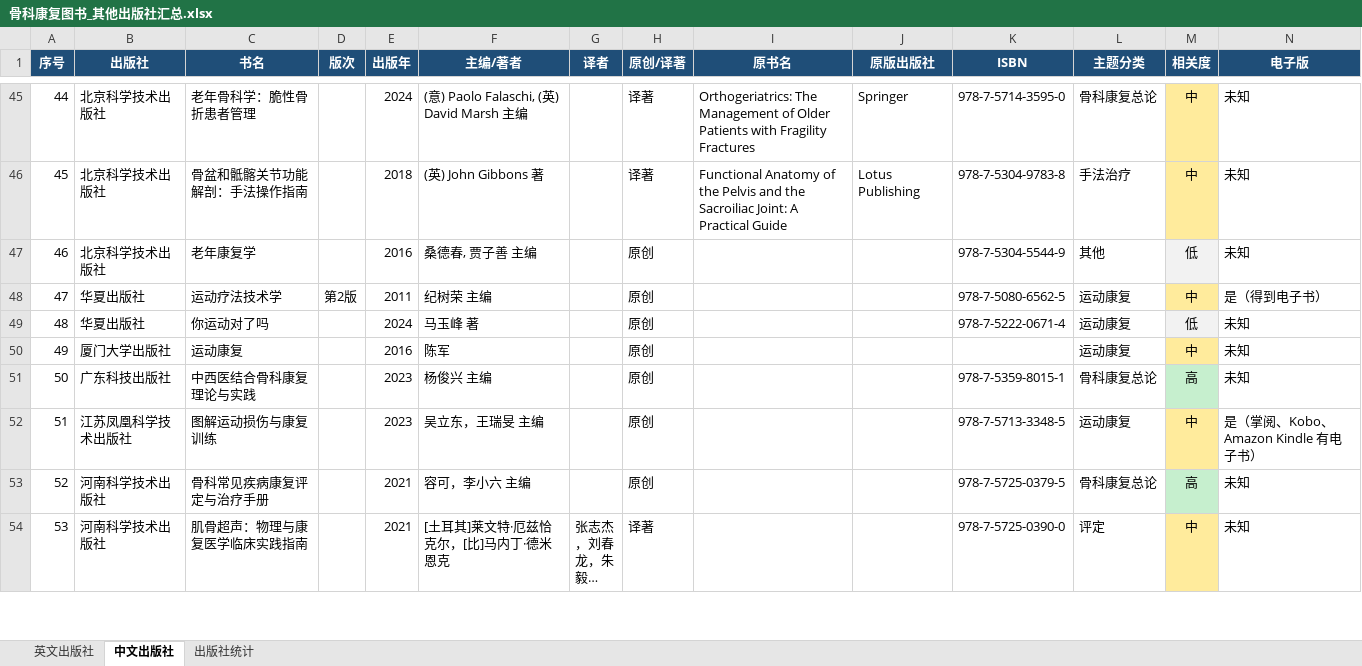
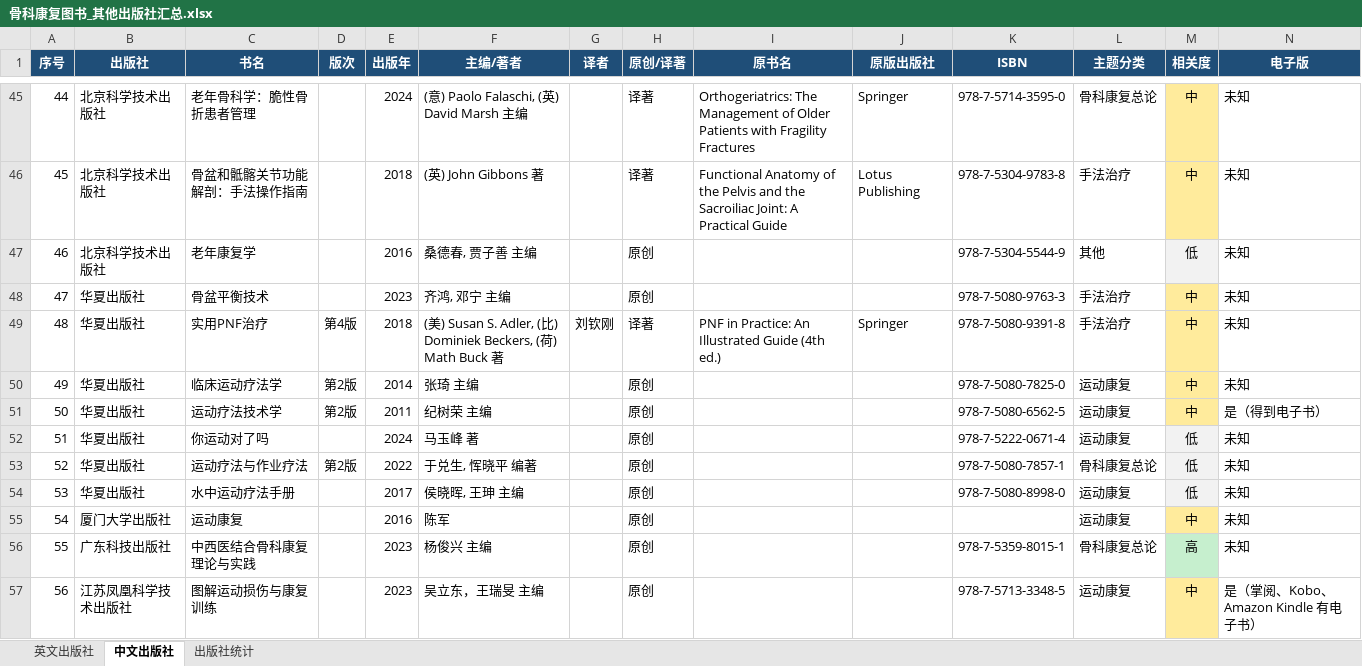
Before and after one commit to KokoHPF/ceshi, an Excel workbook: 骨科康复图书_其他出版社汇总.xlsx, sheet 中文出版社, drawn as a sheet; only a part is shown, gaps mark what is left out; the shorter side is filled out with more unchanged rows; long unchanged cells end in …; values as stored, in another font and other column widths than the file's, no borders; charts and pictures not drawn; addresses are those after the commit; rows hold the shown columns only; the diff names each change by its address in the sheet, - before the commit and + after, or states it on an @@ line.

```diff
--- a/骨科康复图书_其他出版社汇总.xlsx (sheet 中文出版社)
+++ b/骨科康复图书_其他出版社汇总.xlsx (sheet 中文出版社)
+row 48: 47 | 华夏出版社 | 骨盆平衡技术 |  | 2023 | 齐鸿, 邓宁 主编 |  | 原创 |  |  | 978-7-5080-9763-3 | 手法治疗 | 中 | 未知
+row 49: 48 | 华夏出版社 | 实用PNF治疗 | 第4版 | 2018 | (美) Susan S. Adler, (比) Dominiek Beckers, (荷) Math Buck 著 | 刘钦刚 | 译著 | PNF in Practice: An Illustrated Guide (4th ed.) | Springer | 978-7-5080-9391-8 | 手法治疗 | 中 | 未知
+row 50: 49 | 华夏出版社 | 临床运动疗法学 | 第2版 | 2014 | 张琦 主编 |  | 原创 |  |  | 978-7-5080-7825-0 | 运动康复 | 中 | 未知
@@ column A (序号) renumbered from row 51 down @@
+row 53: 52 | 华夏出版社 | 运动疗法与作业疗法 | 第2版 | 2022 | 于兑生, 恽晓平 编著 |  | 原创 |  |  | 978-7-5080-7857-1 | 骨科康复总论 | 低 | 未知
+row 54: 53 | 华夏出版社 | 水中运动疗法手册 |  | 2017 | 侯晓晖, 王珅 主编 |  | 原创 |  |  | 978-7-5080-8998-0 | 运动康复 | 低 | 未知
```
Also changed, not shown: sheet 出版社统计, formulas that keep their value.
